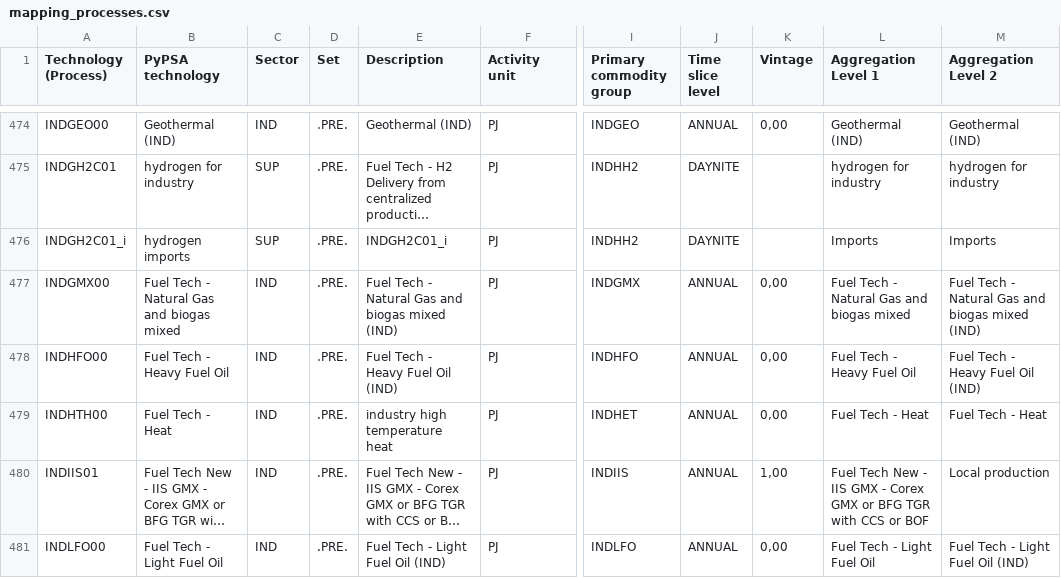
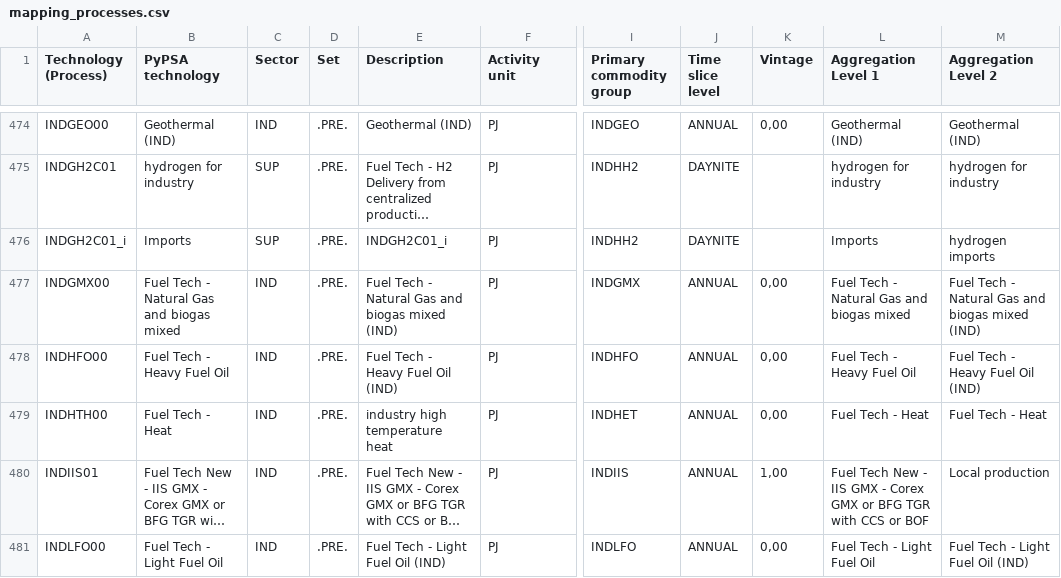
Before and after one commit to IntSusEnergySystems/pypsa-wallon, a CSV file: data/walloon/mapping_processes.csv, drawn as a sheet; only a part is shown, gaps mark what is left out; long unchanged cells end in …; the diff names each change by its address in the sheet, - before the commit and + after, or states it on an @@ line.

```diff
--- a/data/walloon/mapping_processes.csv
+++ b/data/walloon/mapping_processes.csv
-B476 (PyPSA technology): hydrogen imports
+B476 (PyPSA technology): Imports
-M476 (Aggregation Level 2): Imports
+M476 (Aggregation Level 2): hydrogen imports
```
Also changed, not shown: data/walloon/extraction_rules.csv.
